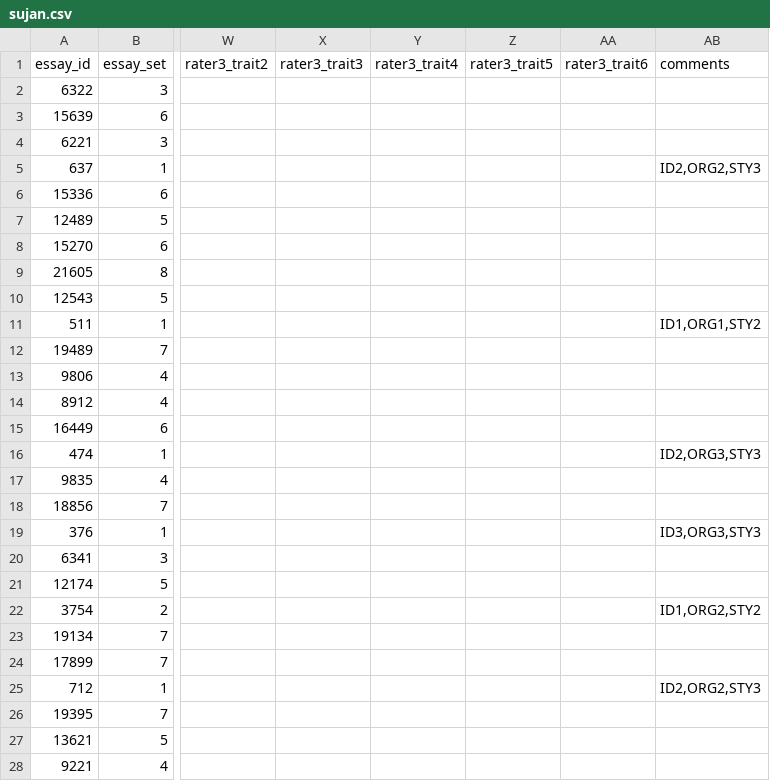
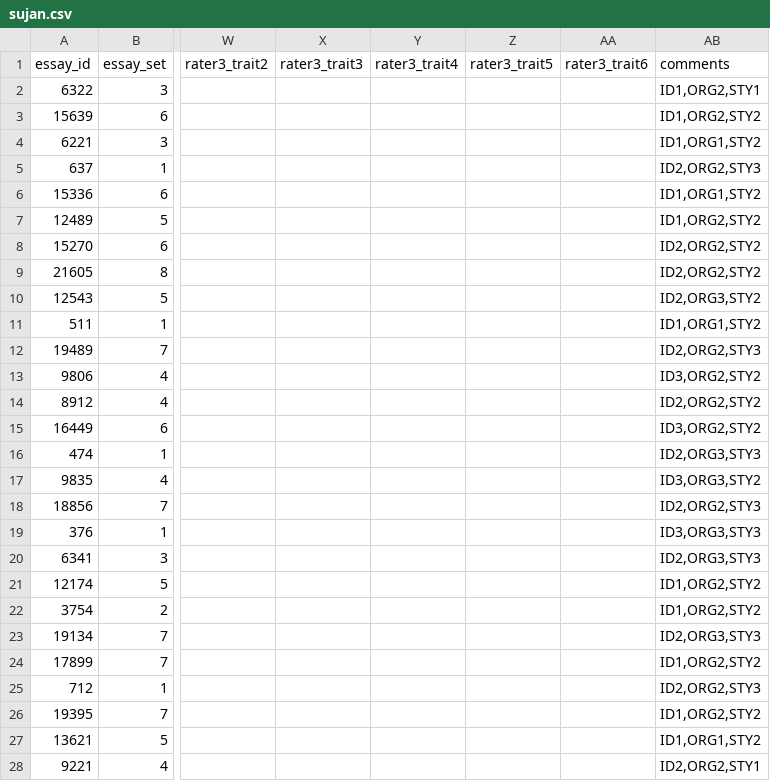
Before and after one commit to shrsuj/MyFiles, a CSV file: sujan.csv, drawn as a sheet; only a part is shown, gaps mark what is left out; the diff covers the shown part only; the diff names each change by its address in the sheet, - before the commit and + after, or states it on an @@ line.

Commit message:
Update sujan.csv

```diff
--- a/sujan.csv
+++ b/sujan.csv
-AB2 (comments): (empty)
+AB2 (comments): ID1,ORG2,STY1
-AB3 (comments): (empty)
+AB3 (comments): ID1,ORG2,STY2
-AB4 (comments): (empty)
+AB4 (comments): ID1,ORG1,STY2
-AB6 (comments): (empty)
+AB6 (comments): ID1,ORG1,STY2
-AB7 (comments): (empty)
+AB7 (comments): ID1,ORG2,STY2
-AB8:AB9 (comments): (empty)
+AB8:AB9 (comments): ID2,ORG2,STY2
-AB10 (comments): (empty)
+AB10 (comments): ID2,ORG3,STY2
-AB12 (comments): (empty)
+AB12 (comments): ID2,ORG2,STY3
-AB13 (comments): (empty)
+AB13 (comments): ID3,ORG2,STY2
-AB14 (comments): (empty)
+AB14 (comments): ID2,ORG2,STY2
-AB15 (comments): (empty)
+AB15 (comments): ID3,ORG2,STY2
-AB17 (comments): (empty)
+AB17 (comments): ID3,ORG3,STY2
-AB18 (comments): (empty)
+AB18 (comments): ID2,ORG2,STY3
-AB20 (comments): (empty)
+AB20 (comments): ID2,ORG3,STY3
-AB21 (comments): (empty)
+AB21 (comments): ID1,ORG2,STY2
-AB23 (comments): (empty)
+AB23 (comments): ID2,ORG3,STY3
-AB24 (comments): (empty)
+AB24 (comments): ID1,ORG2,STY2
-AB26 (comments): (empty)
+AB26 (comments): ID1,ORG2,STY2
-AB27 (comments): (empty)
+AB27 (comments): ID1,ORG1,STY2
-AB28 (comments): (empty)
+AB28 (comments): ID2,ORG2,STY1
```
Also changed, not shown: 49 edited cells elsewhere in this file.
